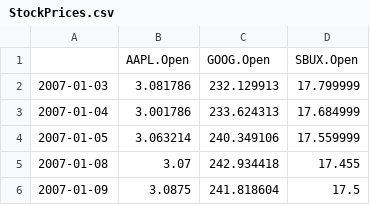
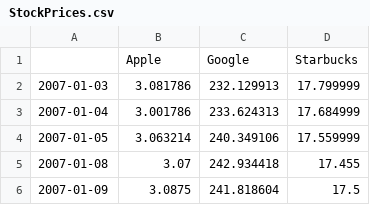
Before and after one commit to tmatis12/datafiles, a CSV file: StockPrices.csv, drawn as a sheet; only a part is shown.

Commit message:
Add files via upload

```diff
--- a/StockPrices.csv
+++ b/StockPrices.csv
@@ -1,2 +1,2 @@
-"","AAPL.Open","GOOG.Open","SBUX.Open"
+"","Apple","Google","Starbucks"
 "2007-01-03",3.081786,232.129913,17.799999
```
